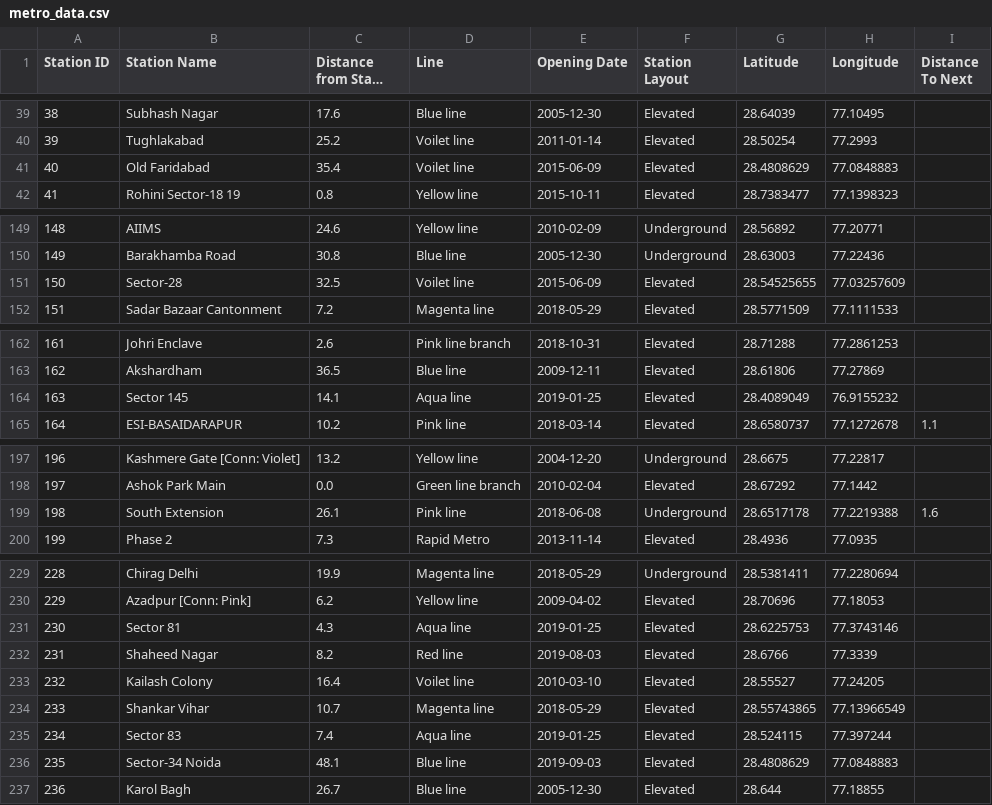
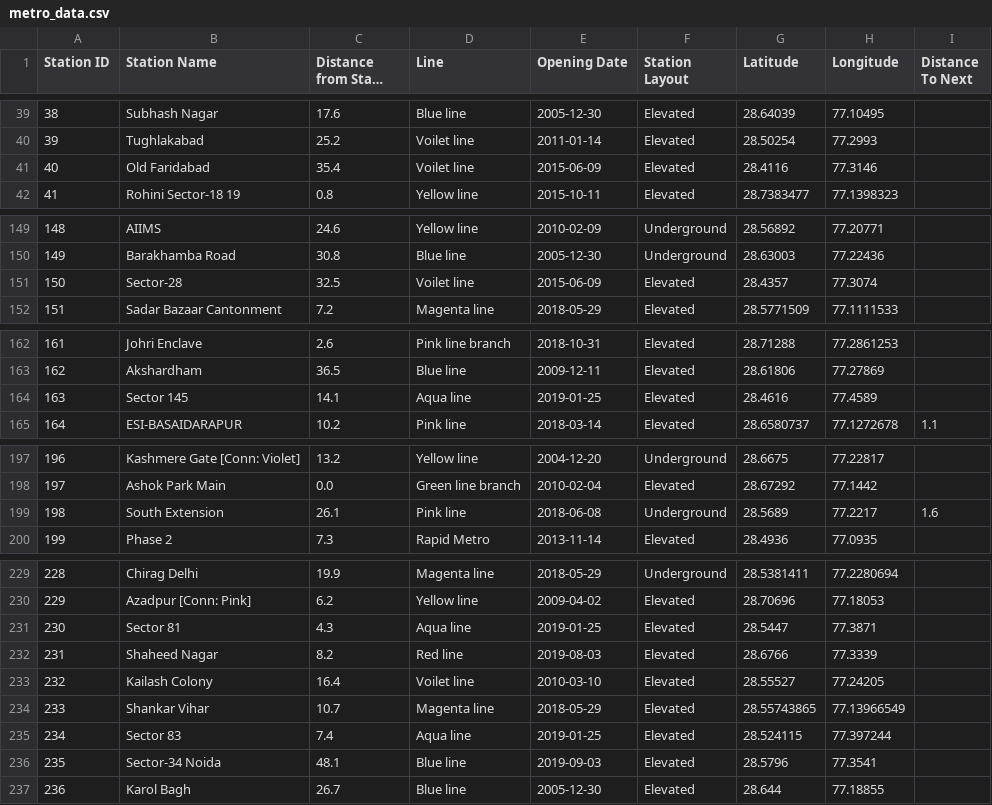
Before and after one commit to Yahska-0818/MetroMidpoint, a CSV file: backend/metro_data.csv, drawn as a sheet; only a part is shown, gaps mark what is left out; long unchanged cells end in …; the diff covers the shown part only; the diff names each change by its address in the sheet, - before the commit and + after, or states it on an @@ line.

```diff
--- a/backend/metro_data.csv
+++ b/backend/metro_data.csv
-G41 (Latitude): 28.4808629
+G41 (Latitude): 28.4116
-H41 (Longitude): 77.0848883
+H41 (Longitude): 77.3146
-G151 (Latitude): 28.54525655
+G151 (Latitude): 28.4357
-H151 (Longitude): 77.03257609
+H151 (Longitude): 77.3074
-G164 (Latitude): 28.4089049
+G164 (Latitude): 28.4616
-H164 (Longitude): 76.9155232
+H164 (Longitude): 77.4589
-G199 (Latitude): 28.6517178
+G199 (Latitude): 28.5689
-H199 (Longitude): 77.2219388
+H199 (Longitude): 77.2217
-G231 (Latitude): 28.6225753
+G231 (Latitude): 28.5447
-H231 (Longitude): 77.3743146
+H231 (Longitude): 77.3871
-G236 (Latitude): 28.4808629
+G236 (Latitude): 28.5796
-H236 (Longitude): 77.0848883
+H236 (Longitude): 77.3541
```
Also changed, not shown: 34 edited cells elsewhere in this file, backend/edge_times.csv, 4 other files.
